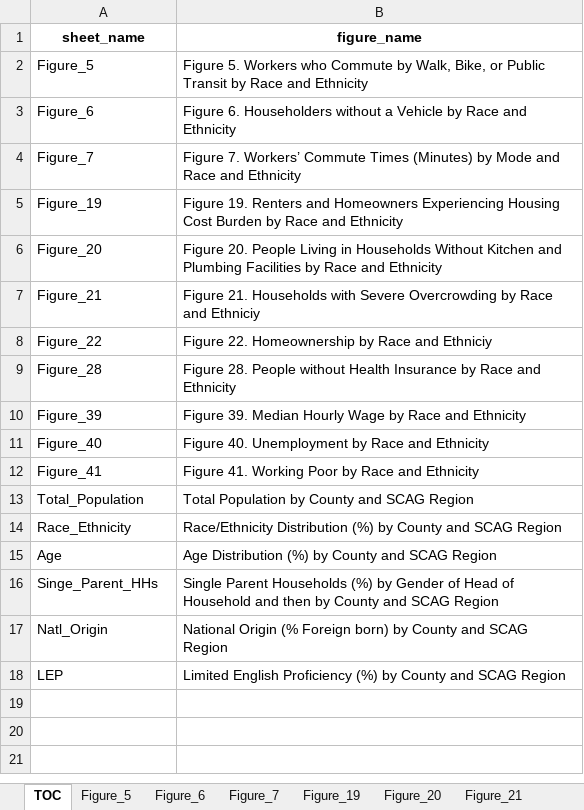
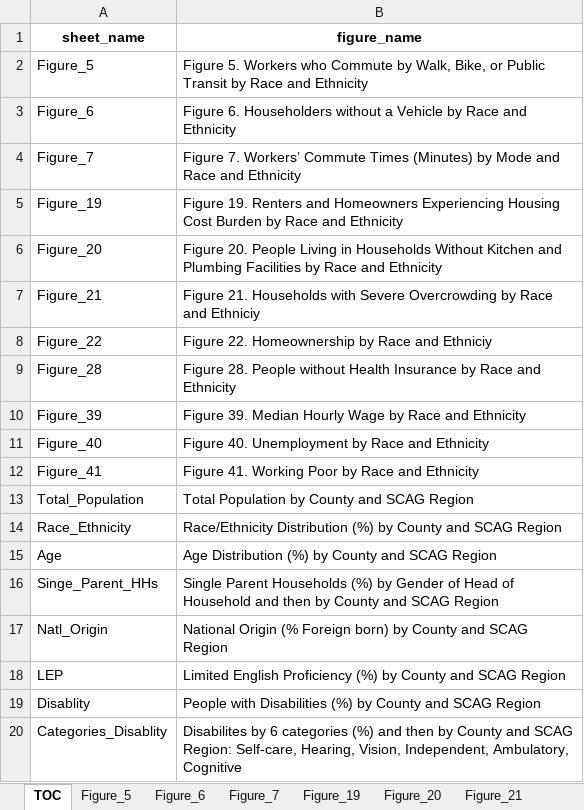
Before and after one commit to zcrowleyTheMark/zack_SCAG_data_task, an Excel workbook: output/scag_tabbed.xlsx, sheet TOC, drawn as a sheet; values as stored, in another font and other column widths than the file's, no borders; the diff names each change by its address in the sheet, - before the commit and + after, or states it on an @@ line.

```diff
--- a/output/scag_tabbed.xlsx (sheet TOC)
+++ b/output/scag_tabbed.xlsx (sheet TOC)
+row 19: Disablity | People with Disabilities (%) by County and SCAG Region
+row 20: Categories_Disablity | Disabilites by 6 categories (%) and then by County and SCAG Region: Self-care, Hearing, Vision, Independent, Ambulatory, Cognitive
```
Also changed, not shown: other sheet tabs, 6 other files.
